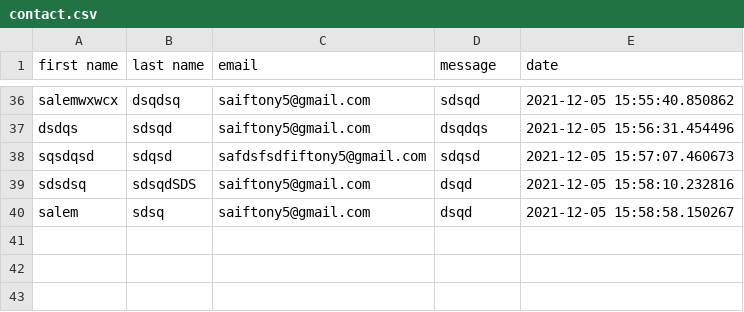
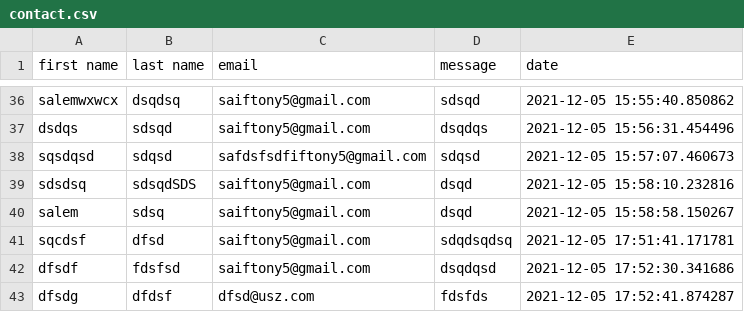
Before and after one commit to salemsifeddine/deployement-test, a CSV file: arduinoTest/static/data/contact.csv, drawn as a sheet; only a part is shown, gaps mark what is left out; the diff names each change by its address in the sheet, - before the commit and + after, or states it on an @@ line.

```diff
--- a/arduinoTest/static/data/contact.csv
+++ b/arduinoTest/static/data/contact.csv
+row 41: sqcdsf | dfsd | saiftony5@gmail.com | sdqdsqdsq | 2021-12-05 17:51:41.171781
+row 42: dfsdf | fdsfsd | saiftony5@gmail.com | dsqdqsd | 2021-12-05 17:52:30.341686
+row 43: dfsdg | dfdsf | dfsd@usz.com | fdsfds | 2021-12-05 17:52:41.874287
```
Also changed, not shown: 2 other files.
